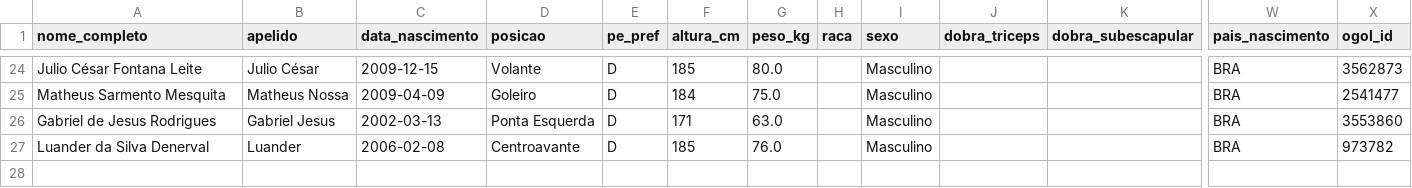
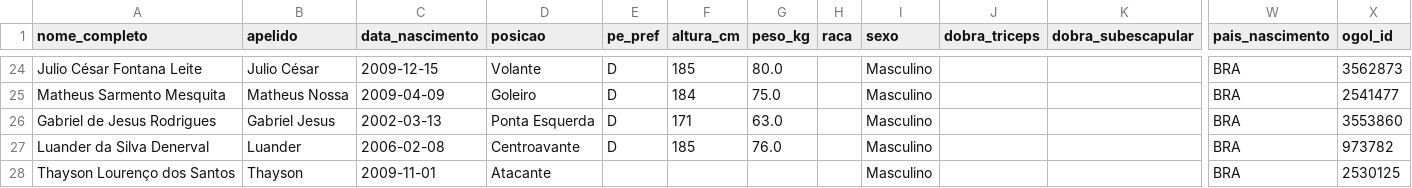
Before and after one commit to Guibfpinto/Web_App_Linhares, a CSV file: jogadores_linhares_profissional_Bioimpedancia.csv, drawn as a sheet; only a part is shown, gaps mark what is left out; rows hold the shown columns only; the diff names each change by its address in the sheet, - before the commit and + after, or states it on an @@ line.

```diff
--- a/jogadores_linhares_profissional_Bioimpedancia.csv
+++ b/jogadores_linhares_profissional_Bioimpedancia.csv
+row 28: Thayson Lourenço dos Santos | Thayson | 2009-11-01 | Atacante |  |  |  |  | Masculino |  |  | BRA | 2530125
```
Also changed, not shown: jogadores_linhares_profissional_lesoes.csv, perfil_completo_jogadores_profissional_2026.csv, 2 other files.
